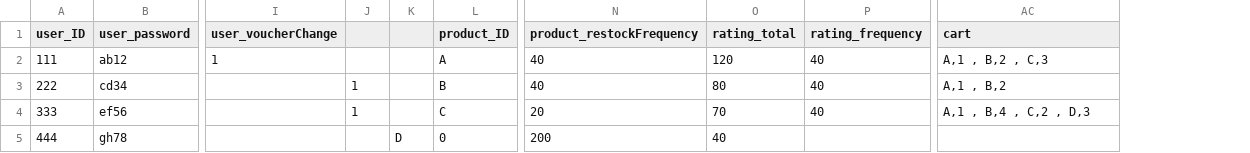
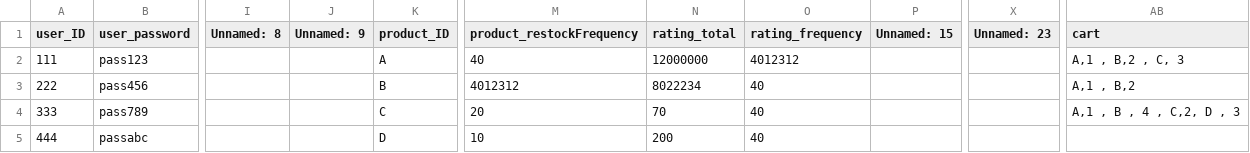
Before and after one commit to arsya-cyberxx/Software-Responsi, a CSV file: Payment/okedeh.csv, drawn as a sheet; only a part is shown, gaps mark what is left out; removed rows and columns are numbered as before the commit, all else as after; the diff covers the shown part only; the diff names each change by its address in the sheet, - before the commit and + after, or states it on an @@ line.

Commit message:
Update okedeh.csv

```diff
--- a/Payment/okedeh.csv
+++ b/Payment/okedeh.csv
-column I (user_voucherChange), row 2: 1
-column J, rows 3-4: 1 | 1
-column K, row 5: D
+column I (Unnamed: 8), empty
+column J (Unnamed: 9), empty
+column P (Unnamed: 15), empty
+column X (Unnamed: 23), empty
-B2 (user_password): ab12
+B2 (user_password): pass123
-N2 (rating_total): 120
+N2 (rating_total): 12000000
-O2 (rating_frequency): 40
+O2 (rating_frequency): 4012312
-AB2 (cart): A,1 , B,2 , C,3
+AB2 (cart): A,1 , B,2 , C, 3
-B3 (user_password): cd34
+B3 (user_password): pass456
-M3 (product_restockFrequency): 40
+M3 (product_restockFrequency): 4012312
-N3 (rating_total): 80
+N3 (rating_total): 8022234
-B4 (user_password): ef56
+B4 (user_password): pass789
-AB4 (cart): A,1 , B,4 , C,2 , D,3
+AB4 (cart): A,1 , B , 4 , C,2, D , 3
-B5 (user_password): gh78
+B5 (user_password): passabc
-K5 (product_ID): 0
+K5 (product_ID): D
-M5 (product_restockFrequency): 200
+M5 (product_restockFrequency): 10
-N5 (rating_total): 40
+N5 (rating_total): 200
-O5 (rating_frequency): (empty)
+O5 (rating_frequency): 40
```
Also changed, not shown: 2 removed columns and 1 edited cell elsewhere in this file.
